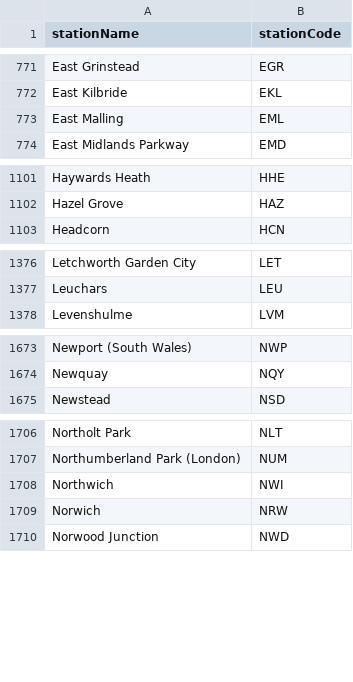
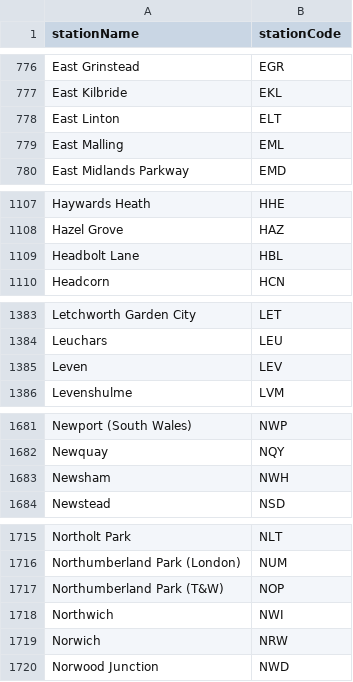
Before and after one commit to danielthepope/trntxt, a CSV file: resources/stationFetcher/stations.csv, drawn as a sheet; only a part is shown, gaps mark what is left out; the diff covers the shown part only; the diff names each change by its address in the sheet, - before the commit and + after, or states it on an @@ line.

```diff
--- a/resources/stationFetcher/stations.csv
+++ b/resources/stationFetcher/stations.csv
+row 778: East Linton | ELT
+row 1109: Headbolt Lane | HBL
+row 1385: Leven | LEV
+row 1683: Newsham | NWH
+row 1717: Northumberland Park (T&W) | NOP
```
Also changed, not shown: 8 added rows and 7 edited cells elsewhere in this file, 1 other file.
